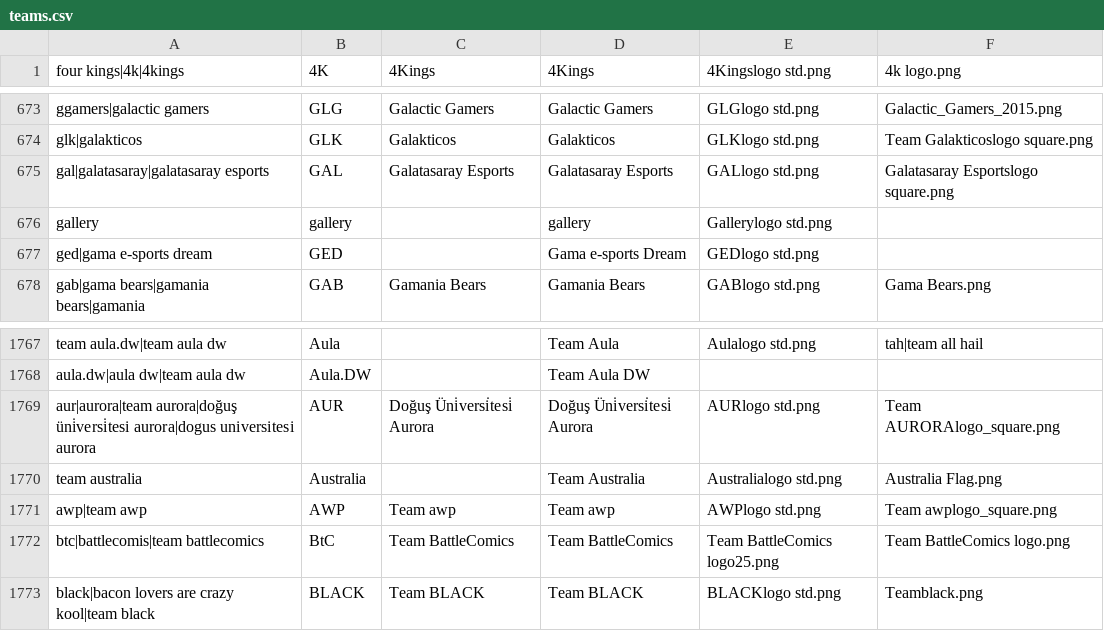
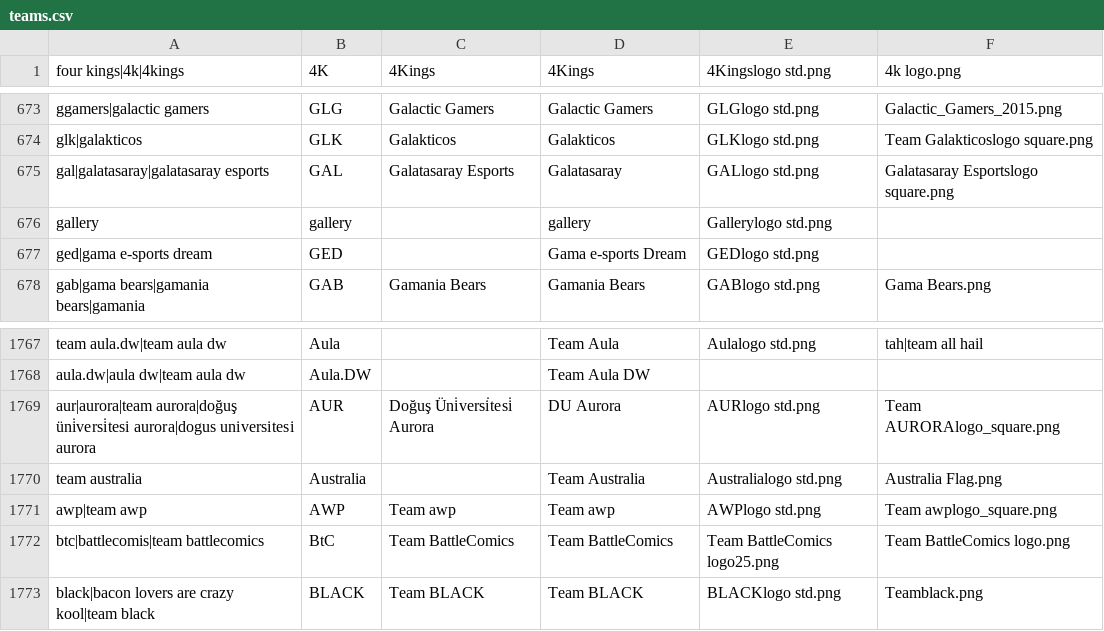
Before and after one commit to dominguesmarco/MediaWiki-TeamParserFunction, a CSV file: teams.csv, drawn as a sheet; only a part is shown, gaps mark what is left out.

Commit message:
Minor fix.

```diff
--- a/teams.csv
+++ b/teams.csv
@@ -674,3 +674,3 @@ ggamers|galactic gamers,GLG,Galactic Gamers,Galactic Gamers,GLGlogo std.png,Gala
 glk|galakticos,GLK,Galakticos,Galakticos,GLKlogo std.png,Team Galakticoslogo square.png
-gal|galatasaray|galatasaray esports,GAL,Galatasaray Esports,Galatasaray Esports,GALlogo std.png,Galatasaray Esportslogo square.png
+gal|galatasaray|galatasaray esports,GAL,Galatasaray Esports,Galatasaray,GALlogo std.png,Galatasaray Esportslogo square.png
 gallery,gallery,,gallery,Gallerylogo std.png,
@@ -1768,3 +1768,3 @@ team aula.dw|team aula dw,Aula,,Team Aula,Aulalogo std.png,tah|team all hail
 aula.dw|aula dw|team aula dw,Aula.DW,,Team Aula DW,,
-aur|aurora|team aurora|doğuş üni̇versi̇tesi aurora|dogus universitesi aurora,AUR,Doğuş Üni̇versi̇tesi̇ Aurora,Doğuş Üni̇versi̇tesi̇ Aurora,AURlogo std.png,Team AURORAlogo_square.png
+aur|aurora|team aurora|doğuş üni̇versi̇tesi aurora|dogus universitesi aurora,AUR,Doğuş Üni̇versi̇tesi̇ Aurora,DU Aurora,AURlogo std.png,Team AURORAlogo_square.png
 team australia,Australia,,Team Australia,Australialogo std.png,Australia Flag.png
```
